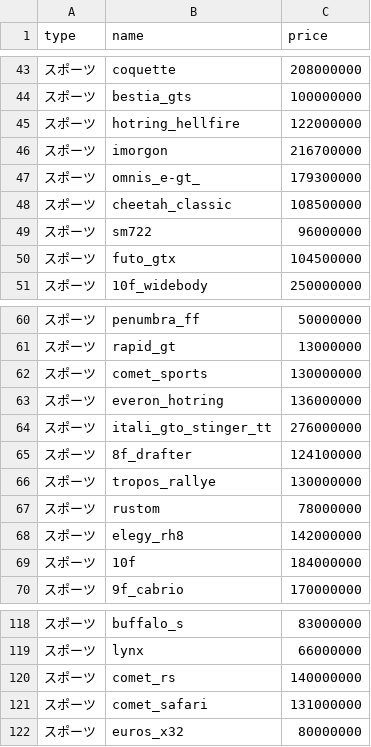
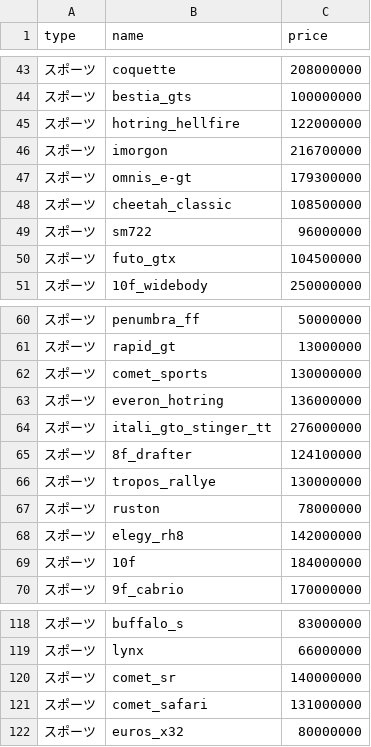
Before and after one commit to tanipio/prima-motors, a CSV file: date/車両date.csv, drawn as a sheet; only a part is shown, gaps mark what is left out.

```diff
--- a/date/車両date.csv
+++ b/date/車両date.csv
@@ -46,3 +46,3 @@ type,name,price
 スポーツ,imorgon,216700000
-スポーツ,omnis_e-gt_,179300000
+スポーツ,omnis_e-gt,179300000
 スポーツ,cheetah_classic,108500000
@@ -66,3 +66,3 @@ type,name,price
 スポーツ,tropos_rallye,130000000
-スポーツ,rustom,78000000
+スポーツ,ruston,78000000
 スポーツ,elegy_rh8,142000000
@@ -119,3 +119,3 @@ type,name,price
 スポーツ,lynx,66000000
-スポーツ,comet_rs,140000000
+スポーツ,comet_sr,140000000
 スポーツ,comet_safari,131000000
```
Also changed, not shown: 30 other files.
